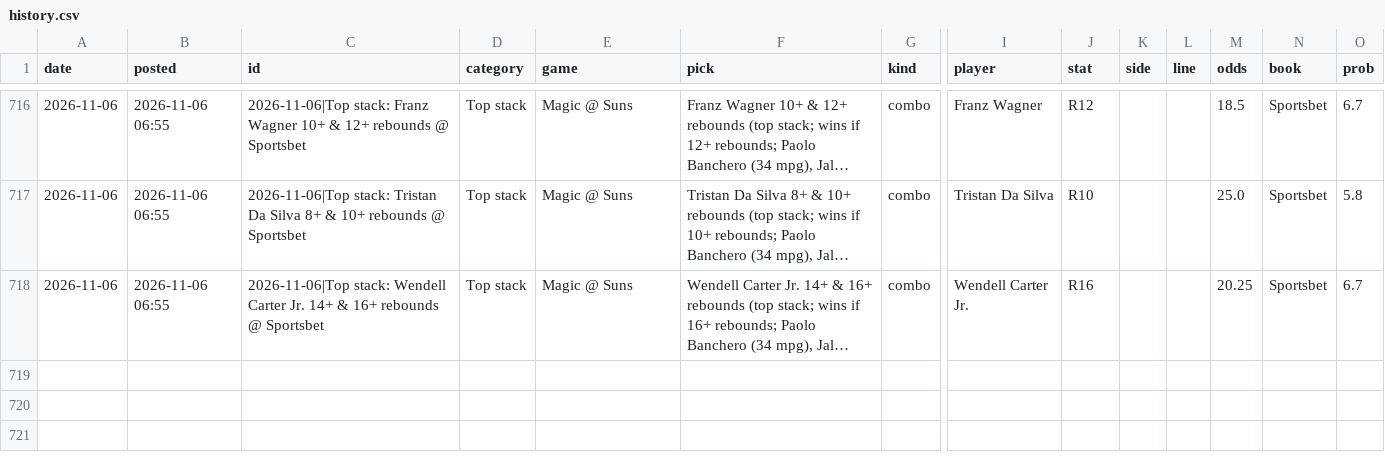
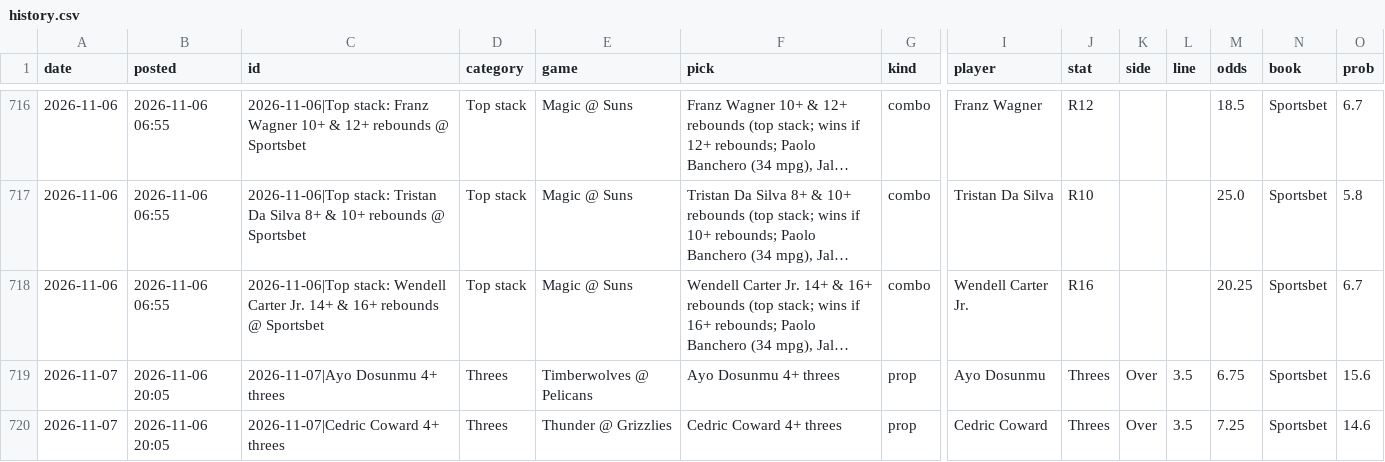
Before and after one commit to andrewkyriacou1993-lang/claudiopunt, a CSV file: data/history.csv, drawn as a sheet; only a part is shown, gaps mark what is left out; long unchanged cells end in …; rows hold the shown columns only; the diff names each change by its address in the sheet, - before the commit and + after, or states it on an @@ line.

```diff
--- a/data/history.csv
+++ b/data/history.csv
+row 719: 2026-11-07 | 2026-11-06 20:05 | 2026-11-07|Ayo Dosunmu 4+ threes | Threes | Timberwolves @ Pelicans | Ayo Dosunmu 4+ threes | prop | Ayo Dosunmu | Threes | Over | 3.5 | 6.75 | Sportsbet | 15.6
+row 720: 2026-11-07 | 2026-11-06 20:05 | 2026-11-07|Cedric Coward 4+ threes | Threes | Thunder @ Grizzlies | Cedric Coward 4+ threes | prop | Cedric Coward | Threes | Over | 3.5 | 7.25 | Sportsbet | 14.6
```
Also changed, not shown: data/bets_next.csv, data/injuries_next.csv, 9 other files.
